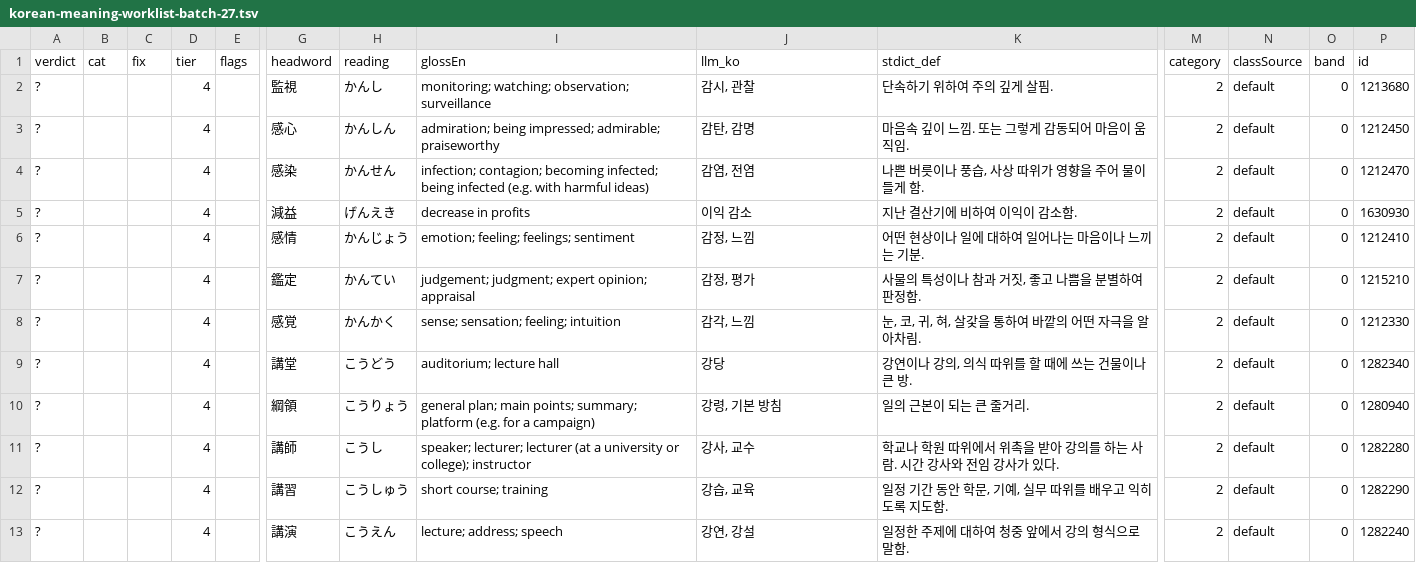
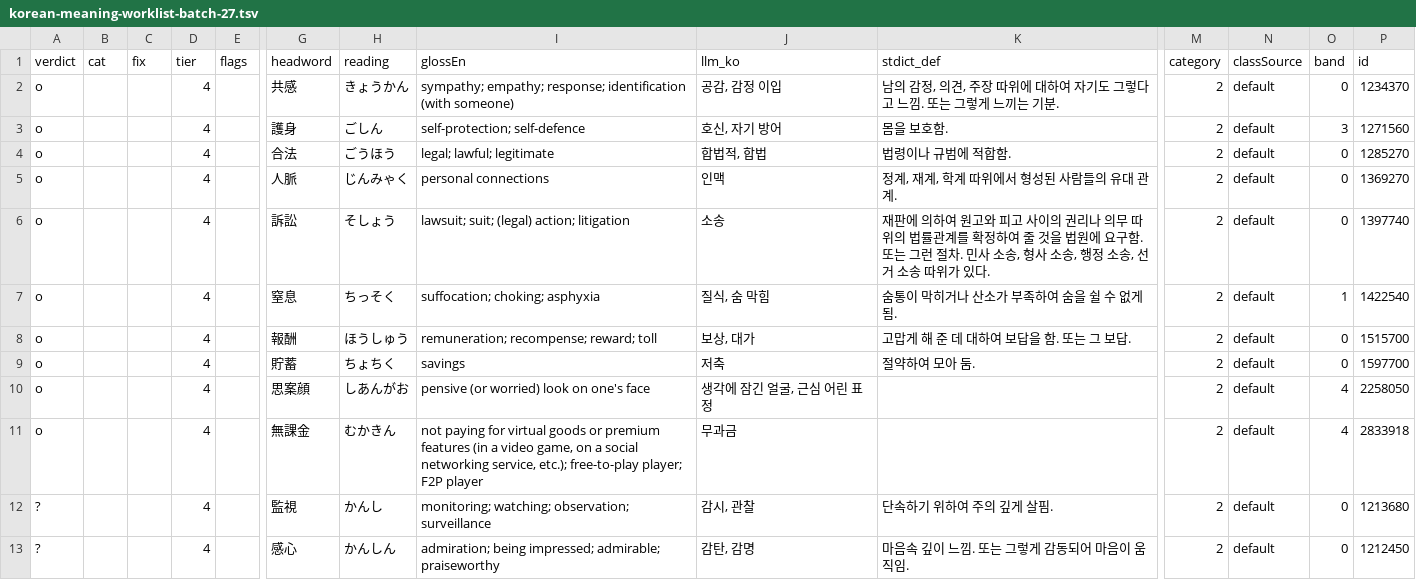
Before and after one commit to choan616/yomenai, a TSV file: data/dict/korean-meaning-worklist-batch-27.tsv, drawn as a sheet; only a part is shown, gaps mark what is left out; the shorter side is filled out with more unchanged rows; rows hold the shown columns only; the diff names each change by its address in the sheet, - before the commit and + after, or states it on an @@ line.

```diff
--- a/data/dict/korean-meaning-worklist-batch-27.tsv
+++ b/data/dict/korean-meaning-worklist-batch-27.tsv
+row 2: o |  |  | 4 |  | 共感 | きょうかん | sympathy; empathy; response; identification (with someone) | 공감, 감정 이입 | 남의 감정, 의견, 주장 따위에 대하여 자기도 그렇다고 느낌. 또는 그렇게 느끼는 기분. | 2 | default | 0 | 1234370
+row 3: o |  |  | 4 |  | 護身 | ごしん | self-protection; self-defence | 호신, 자기 방어 | 몸을 보호함. | 2 | default | 3 | 1271560
+row 4: o |  |  | 4 |  | 合法 | ごうほう | legal; lawful; legitimate | 합법적, 합법 | 법령이나 규범에 적합함. | 2 | default | 0 | 1285270
+row 5: o |  |  | 4 |  | 人脈 | じんみゃく | personal connections | 인맥 | 정계, 재계, 학계 따위에서 형성된 사람들의 유대 관계. | 2 | default | 0 | 1369270
+row 6: o |  |  | 4 |  | 訴訟 | そしょう | lawsuit; suit; (legal) action; litigation | 소송 | 재판에 의하여 원고와 피고 사이의 권리나 의무 따위의 법률관계를 확정하여 줄 것을 법원에 요구함. 또는 그런 절차. 민사 소송, 형사 소송, 행정 소송, 선거 소송 따위가 있다. | 2 | default | 0 | 1397740
+row 7: o |  |  | 4 |  | 窒息 | ちっそく | suffocation; choking; asphyxia | 질식, 숨 막힘 | 숨통이 막히거나 산소가 부족하여 숨을 쉴 수 없게 됨. | 2 | default | 1 | 1422540
+row 8: o |  |  | 4 |  | 報酬 | ほうしゅう | remuneration; recompense; reward; toll | 보상, 대가 | 고맙게 해 준 데 대하여 보답을 함. 또는 그 보답. | 2 | default | 0 | 1515700
+row 9: o |  |  | 4 |  | 貯蓄 | ちょちく | savings | 저축 | 절약하여 모아 둠. | 2 | default | 0 | 1597700
+row 10: o |  |  | 4 |  | 思案顔 | しあんがお | pensive (or worried) look on one's face | 생각에 잠긴 얼굴, 근심 어린 표정 |  | 2 | default | 4 | 2258050
+row 11: o |  |  | 4 |  | 無課金 | むかきん | not paying for virtual goods or premium features (in a video game, on a social networking service, etc.); free-to-play player; F2P player | 무과금 |  | 2 | default | 4 | 2833918
```
Also changed, not shown: 7 other files.
